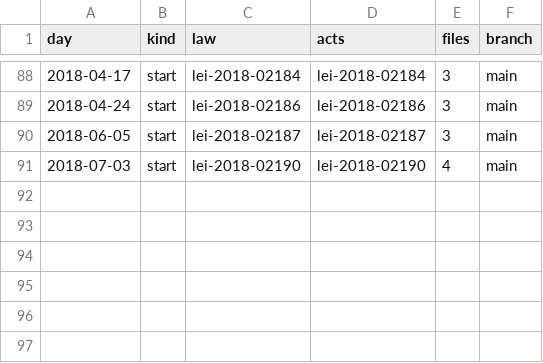
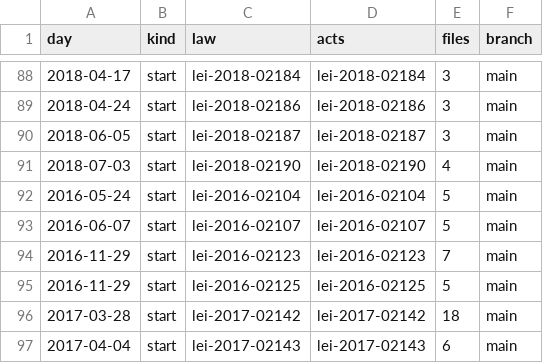
Before and after one commit to lexifina/brazil-sao-joao-de-meriti-city-law, a CSV file: data/commits.csv, drawn as a sheet; only a part is shown, gaps mark what is left out.

Commit message:
Documentation, tables, tools and REPRODUCE.md
Appended 6 commits to 1dc222c0f52e; corpus sha256 eb2e93b0e83742c8c1518afa549d2b332da529c8241e541fad91c1dcd6d3bd3f, data retrieved 2026-11-06.

```diff
--- a/data/commits.csv
+++ b/data/commits.csv
@@ -91 +91,7 @@ day,kind,law,acts,files,branch
 2018-07-03,start,lei-2018-02190,lei-2018-02190,4,main
+2016-05-24,start,lei-2016-02104,lei-2016-02104,5,main
+2016-06-07,start,lei-2016-02107,lei-2016-02107,5,main
+2016-11-29,start,lei-2016-02123,lei-2016-02123,7,main
+2016-11-29,start,lei-2016-02125,lei-2016-02125,5,main
+2017-03-28,start,lei-2017-02142,lei-2017-02142,18,main
+2017-04-04,start,lei-2017-02143,lei-2017-02143,6,main
```
Also changed, not shown: data/laws.csv, 10 other files.
